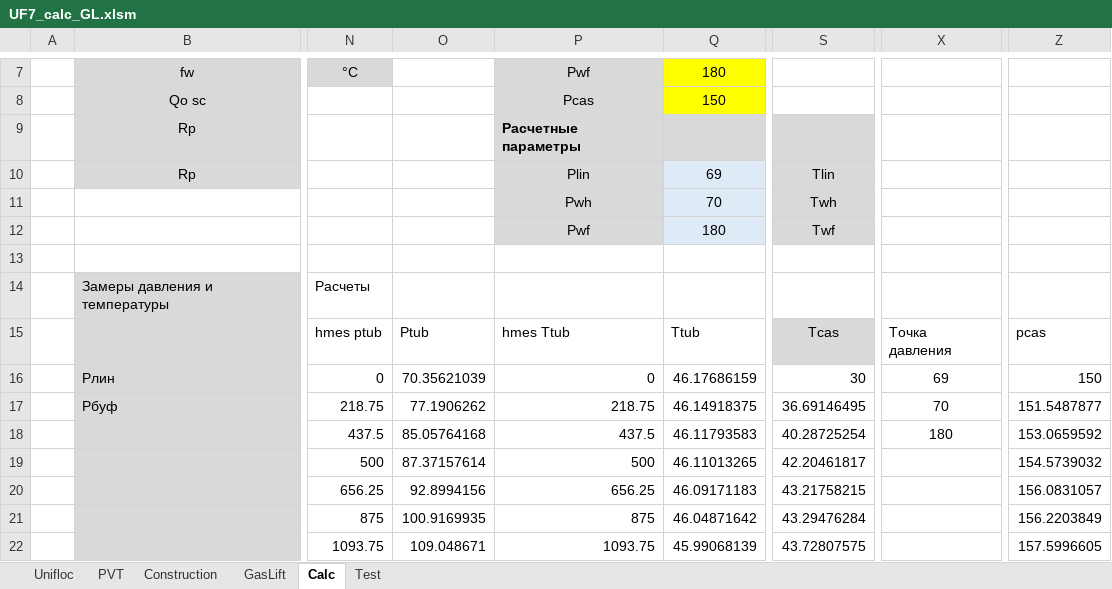
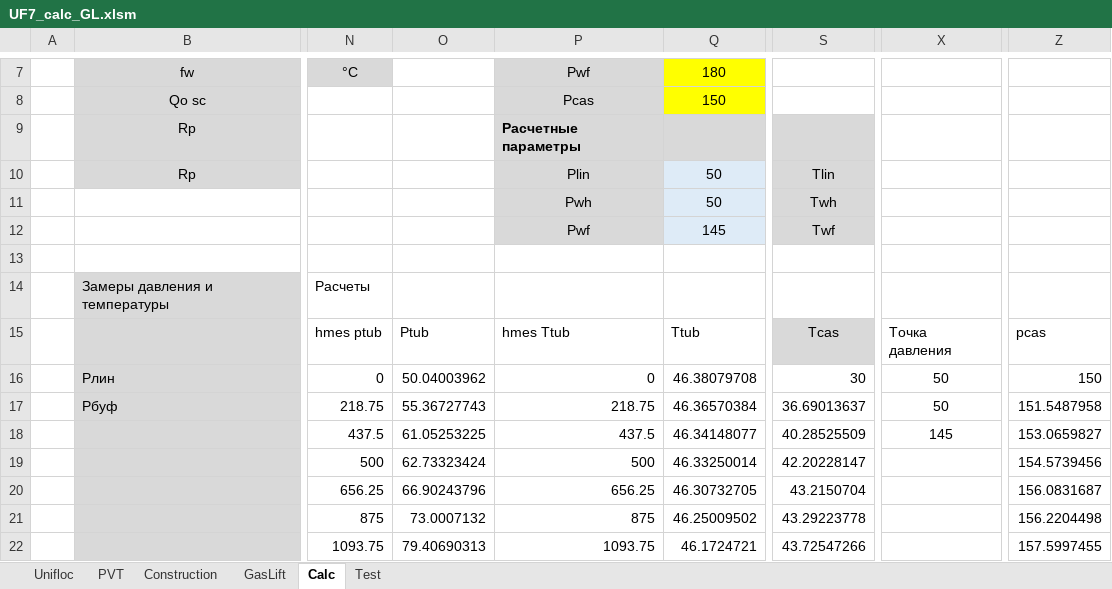
Before and after one commit to unifloc/unifloc_vba, an Excel workbook: apps/UF7_calc_GL.xlsm, sheet Calc, drawn as a sheet; only a part is shown, gaps mark what is left out; values as stored, in another font and other column widths than the file's, no borders; charts and pictures not drawn; the diff covers the shown part only; the diff names each change by its address in the sheet, - before the commit and + after, or states it on an @@ line.

Commit message:
доработан расчет газлифтной скважины. сделана обертка для расчета с использованием функции Excel - дальше надо развить обертку нужным функционалом и проверить что все остальное не развалилось

```diff
--- a/apps/UF7_calc_GL.xlsm (sheet Calc)
+++ b/apps/UF7_calc_GL.xlsm (sheet Calc)
-Q10: 69
+Q10: 50
-Q11: 70
+Q11: 50
-Q12: 180
+Q12: 145
-O16: 70.35621039
+O16: 50.04003962
-Q16: 46.17686159
+Q16: 46.38079708
-X16: 69
+X16: 50
-O17: 77.1906262
+O17: 55.36727743
-Q17: 46.14918375
+Q17: 46.36570384
-S17: 36.69146495
+S17: 36.69013637
-X17: 70
+X17: 50
-Z17: 151.5487877
+Z17: 151.5487958
-O18: 85.05764168
+O18: 61.05253225
-Q18: 46.11793583
+Q18: 46.34148077
-S18: 40.28725254
+S18: 40.28525509
-X18: 180
+X18: 145
-Z18: 153.0659592
+Z18: 153.0659827
-O19: 87.37157614
+O19: 62.73323424
-Q19: 46.11013265
+Q19: 46.33250014
-S19: 42.20461817
+S19: 42.20228147
-Z19: 154.5739032
+Z19: 154.5739456
-O20: 92.8994156
+O20: 66.90243796
-Q20: 46.09171183
+Q20: 46.30732705
-S20: 43.21758215
+S20: 43.2150704
-Z20: 156.0831057
+Z20: 156.0831687
-O21: 100.9169935
+O21: 73.0007132
-Q21: 46.04871642
+Q21: 46.25009502
-S21: 43.29476284
+S21: 43.29223778
-Z21: 156.2203849
+Z21: 156.2204498
-O22: 109.048671
+O22: 79.40690313
-Q22: 45.99068139
+Q22: 46.1724721
-S22: 43.72807575
+S22: 43.72547266
-Z22: 157.5996605
+Z22: 157.5997455
```
Also changed, not shown: 57 edited cells elsewhere in this sheet, sheet Test, formulas that keep their value, charts or pictures, 23 other files.
